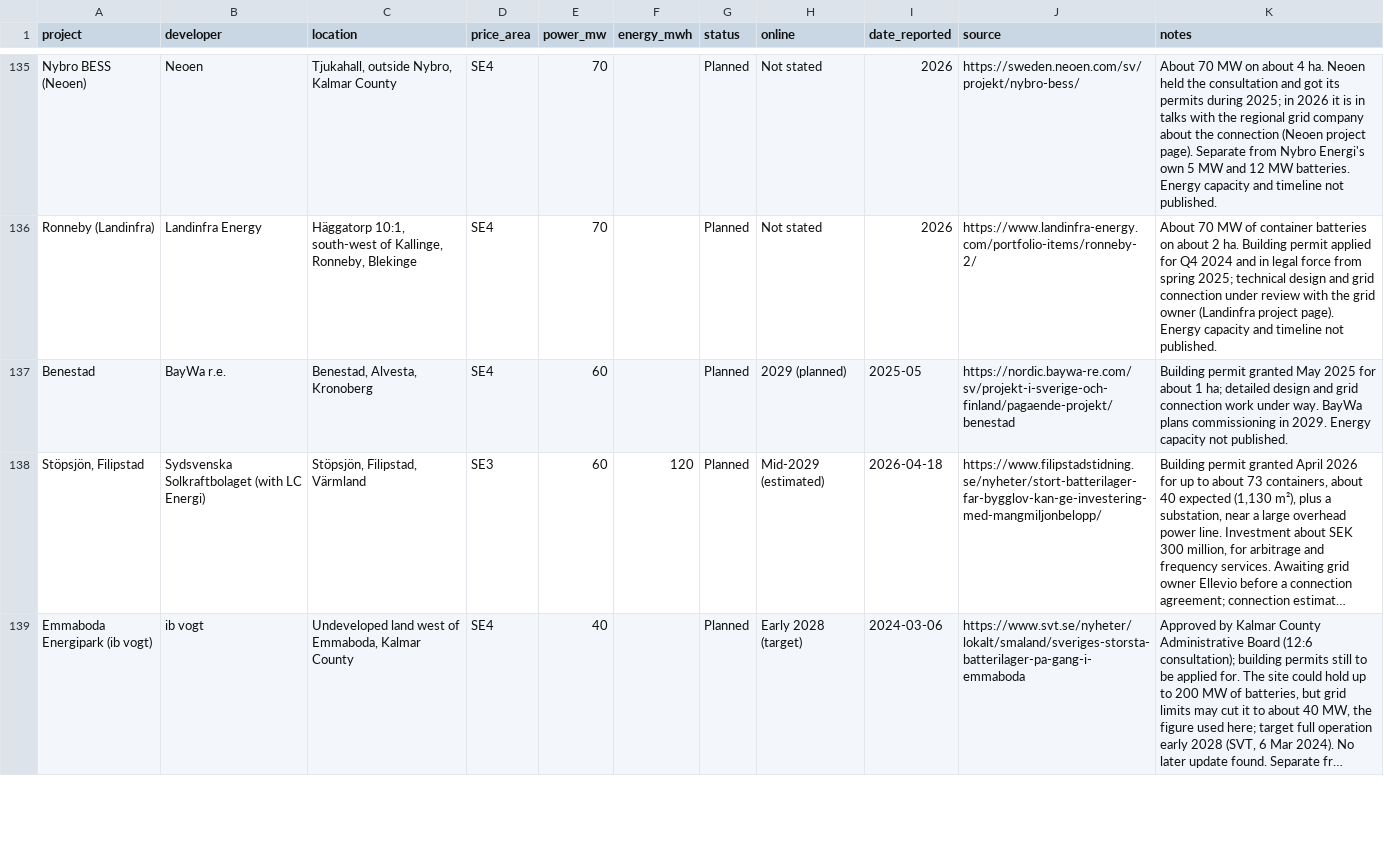
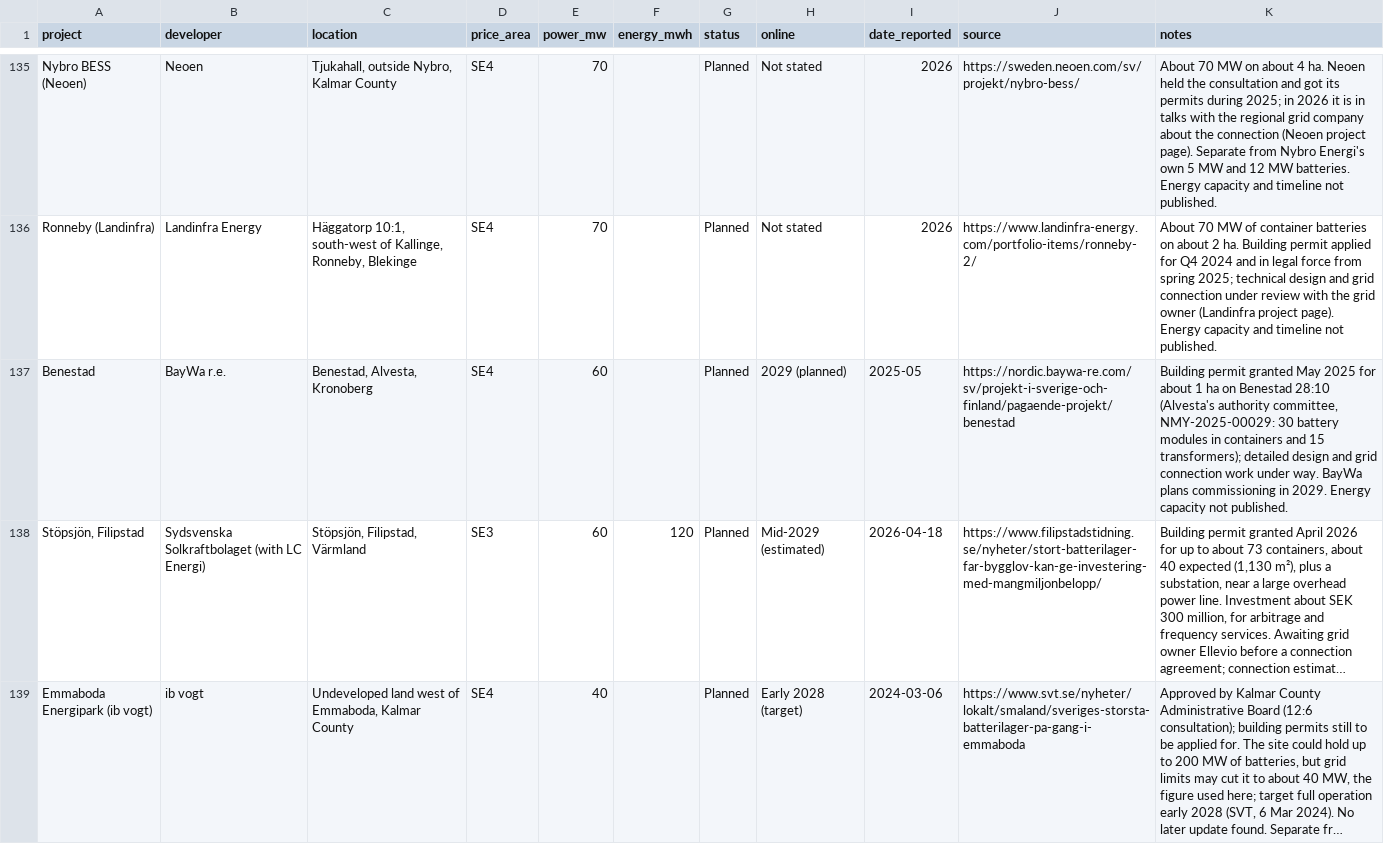
Before and after one commit to andreasn/batterier, a CSV file: data/projects.csv, drawn as a sheet; only a part is shown, gaps mark what is left out; long unchanged cells end in …; the diff names each change by its address in the sheet, - before the commit and + after, or states it on an @@ line.

```diff
--- a/data/projects.csv
+++ b/data/projects.csv
-K137 (notes): …about 1 ha; detailed design…
+K137 (notes): …about 1 ha on Benestad 28:10 (Alvesta's authority committee, NMY-2025-00029: 30 battery modules in containers and 15 transformers); detailed design…
```
Also changed, not shown: 2 other files.
